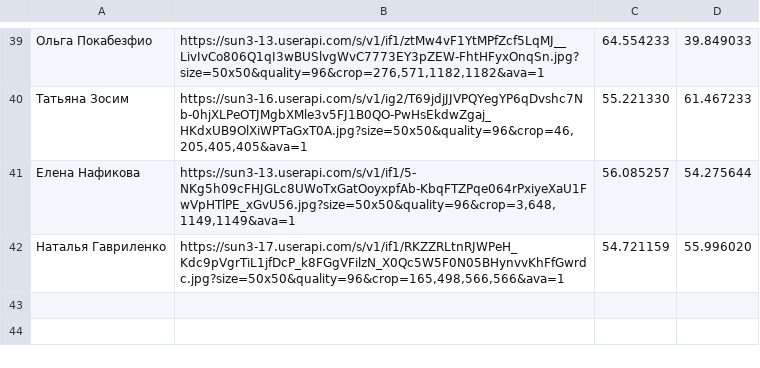
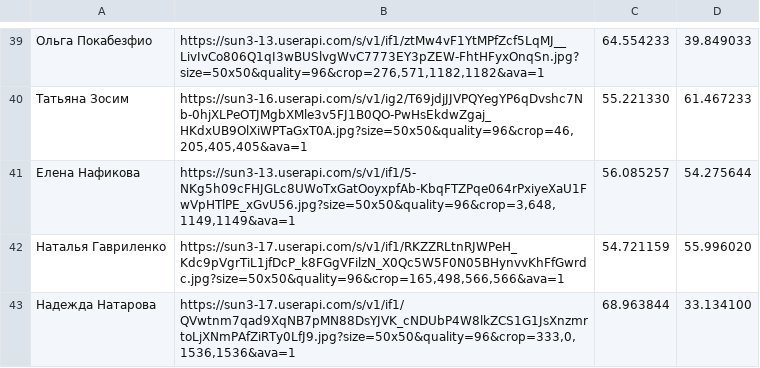
Before and after one commit to DracoshaNatasha/DracoshaNatasha, a CSV file: data.csv, drawn as a sheet; only a part is shown, gaps mark what is left out; the diff names each change by its address in the sheet, - before the commit and + after, or states it on an @@ line.

Commit message:
Update data.csv

```diff
--- a/data.csv
+++ b/data.csv
+row 43: Надежда Натарова | https://sun3-17.userapi.com/s/v1/if1/QVwtnm7qad9XqNB7pMN88DsYJVK_cNDUbP4W8lkZCS1G1JsXnzmrtoLjXNmPAfZiRTy0LfJ9.jpg?size=50x50&quality=96&crop=333,0,1536,1536&ava=1 | 68.963844 | 33.134100
```
